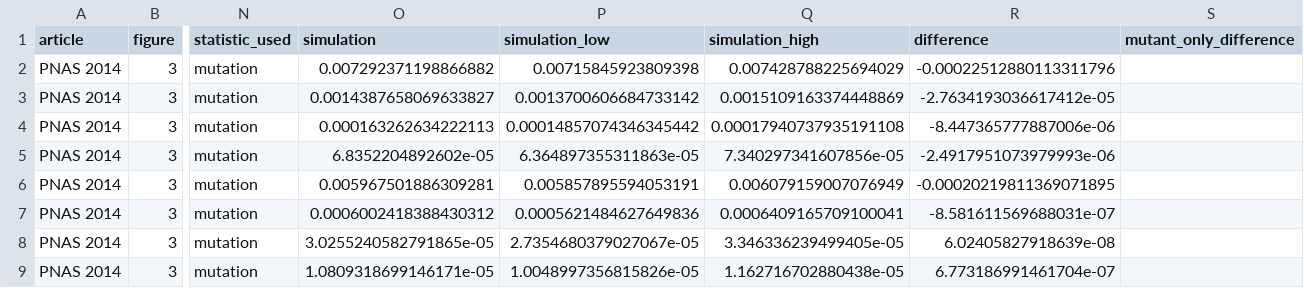
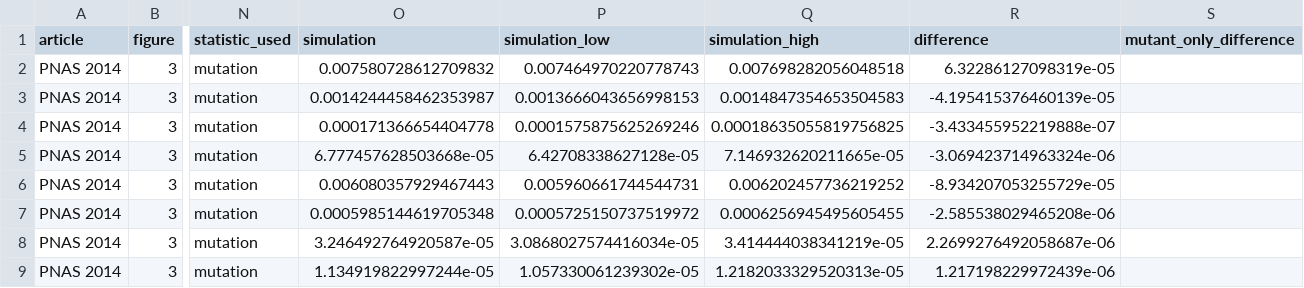
Before and after one commit to dietmarwo/CRN-craft, a CSV file: examples/kk14/results/reconstruction/reference-differences.csv, drawn as a sheet; only a part is shown, gaps mark what is left out; the diff covers the shown part only; the diff names each change by its address in the sheet, - before the commit and + after, or states it on an @@ line.

```diff
--- a/examples/kk14/results/reconstruction/reference-differences.csv
+++ b/examples/kk14/results/reconstruction/reference-differences.csv
-O2 (simulation): 0.007292371198866882
+O2 (simulation): 0.007580728612709832
-P2 (simulation_low): 0.00715845923809398
+P2 (simulation_low): 0.007464970220778743
-Q2 (simulation_high): 0.007428788225694029
+Q2 (simulation_high): 0.007698282056048518
-R2 (difference): -0.00022512880113311796
+R2 (difference): 6.32286127098319e-05
-O3 (simulation): 0.0014387658069633827
+O3 (simulation): 0.0014244458462353987
-P3 (simulation_low): 0.0013700606684733142
+P3 (simulation_low): 0.0013666043656998153
-Q3 (simulation_high): 0.0015109163374448869
+Q3 (simulation_high): 0.0014847354653504583
-R3 (difference): -2.7634193036617412e-05
+R3 (difference): -4.195415376460139e-05
-O4 (simulation): 0.000163262634222113
+O4 (simulation): 0.000171366654404778
-P4 (simulation_low): 0.00014857074346345442
+P4 (simulation_low): 0.0001575875625269246
-Q4 (simulation_high): 0.00017940737935191108
+Q4 (simulation_high): 0.00018635055819756825
-R4 (difference): -8.447365777887006e-06
+R4 (difference): -3.433455952219888e-07
-O5 (simulation): 6.8352204892602e-05
+O5 (simulation): 6.777457628503668e-05
-P5 (simulation_low): 6.364897355311863e-05
+P5 (simulation_low): 6.42708338627128e-05
-Q5 (simulation_high): 7.340297341607856e-05
+Q5 (simulation_high): 7.146932620211665e-05
-R5 (difference): -2.4917951073979993e-06
+R5 (difference): -3.069423714963324e-06
-O6 (simulation): 0.005967501886309281
+O6 (simulation): 0.006080357929467443
-P6 (simulation_low): 0.005857895594053191
+P6 (simulation_low): 0.005960661744544731
-Q6 (simulation_high): 0.006079159007076949
+Q6 (simulation_high): 0.006202457736219252
-R6 (difference): -0.00020219811369071895
+R6 (difference): -8.934207053255729e-05
-O7 (simulation): 0.0006002418388430312
+O7 (simulation): 0.0005985144619705348
-P7 (simulation_low): 0.0005621484627649836
+P7 (simulation_low): 0.0005725150737519972
-Q7 (simulation_high): 0.0006409165709100041
+Q7 (simulation_high): 0.0006256945495605455
-R7 (difference): -8.581611569688031e-07
+R7 (difference): -2.585538029465208e-06
-O8 (simulation): 3.0255240582791865e-05
+O8 (simulation): 3.246492764920587e-05
-P8 (simulation_low): 2.7354680379027067e-05
+P8 (simulation_low): 3.0868027574416034e-05
-Q8 (simulation_high): 3.346336239499405e-05
+Q8 (simulation_high): 3.414444038341219e-05
-R8 (difference): 6.02405827918639e-08
+R8 (difference): 2.2699276492058687e-06
-O9 (simulation): 1.0809318699146171e-05
+O9 (simulation): 1.134919822997244e-05
-P9 (simulation_low): 1.0048997356815826e-05
+P9 (simulation_low): 1.057330061239302e-05
-Q9 (simulation_high): 1.162716702880438e-05
+Q9 (simulation_high): 1.2182033329520313e-05
-R9 (difference): 6.773186991461704e-07
+R9 (difference): 1.217198229972439e-06
```
Also changed, not shown: 144 edited cells elsewhere in this file, examples/kk14/results/reconstruction/comparison.csv, examples/kk14/results/reconstruction/diversity-3y.csv, 18 other files.
